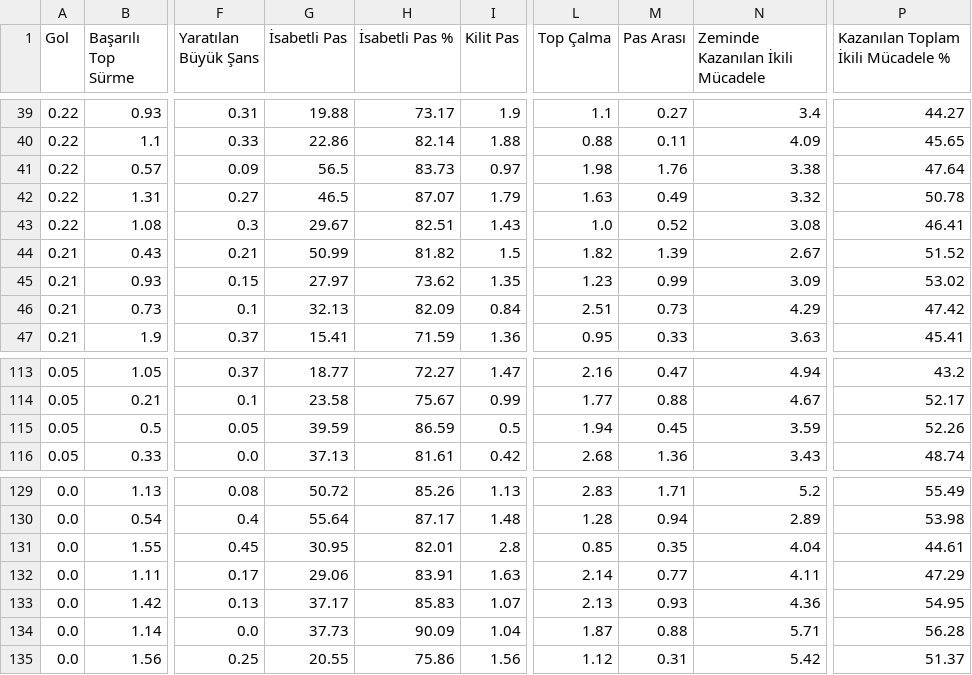
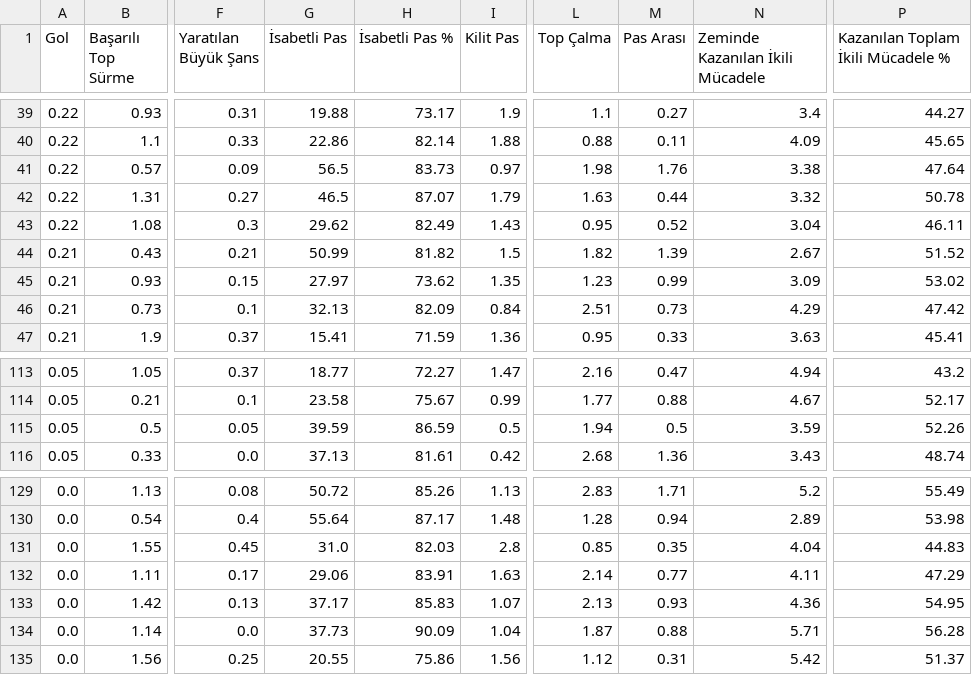
Before and after one commit to scatterradarcsv/csv_scatter_radar_15matches, a CSV file: midfielders.csv, drawn as a sheet; only a part is shown, gaps mark what is left out; the diff names each change by its address in the sheet, - before the commit and + after, or states it on an @@ line.

Commit message:
Updated midfielders.csv

```diff
--- a/midfielders.csv
+++ b/midfielders.csv
-M42 (Pas Arası): 0.49
+M42 (Pas Arası): 0.44
-G43 (İsabetli Pas): 29.67
+G43 (İsabetli Pas): 29.62
-H43 (İsabetli Pas %): 82.51
+H43 (İsabetli Pas %): 82.49
-L43 (Top Çalma): 1.0
+L43 (Top Çalma): 0.95
-N43 (Zeminde Kazanılan İkili Mücadele): 3.08
+N43 (Zeminde Kazanılan İkili Mücadele): 3.04
-P43: 46.41
+P43: 46.11
-M115 (Pas Arası): 0.45
+M115 (Pas Arası): 0.5
-G131 (İsabetli Pas): 30.95
+G131 (İsabetli Pas): 31.0
-H131 (İsabetli Pas %): 82.01
+H131 (İsabetli Pas %): 82.03
-P131: 44.61
+P131: 44.83
```
